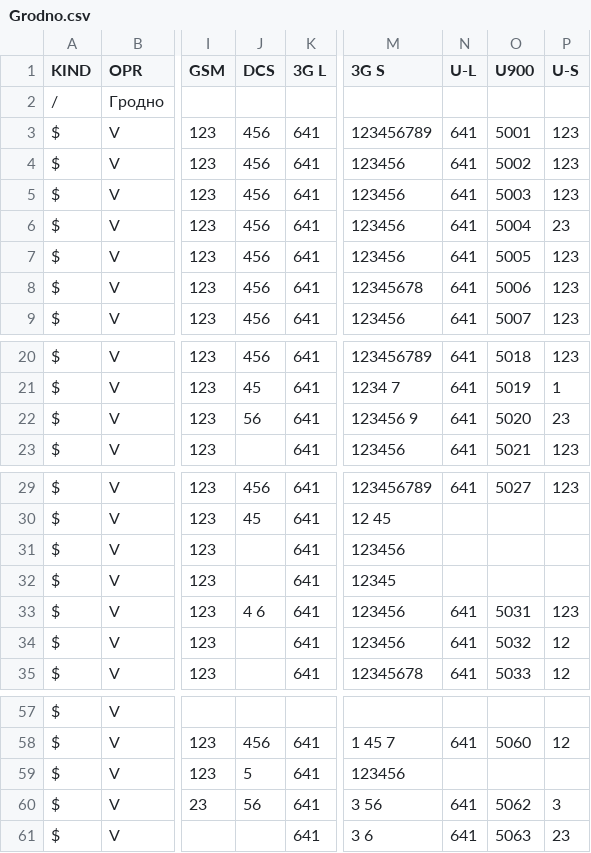
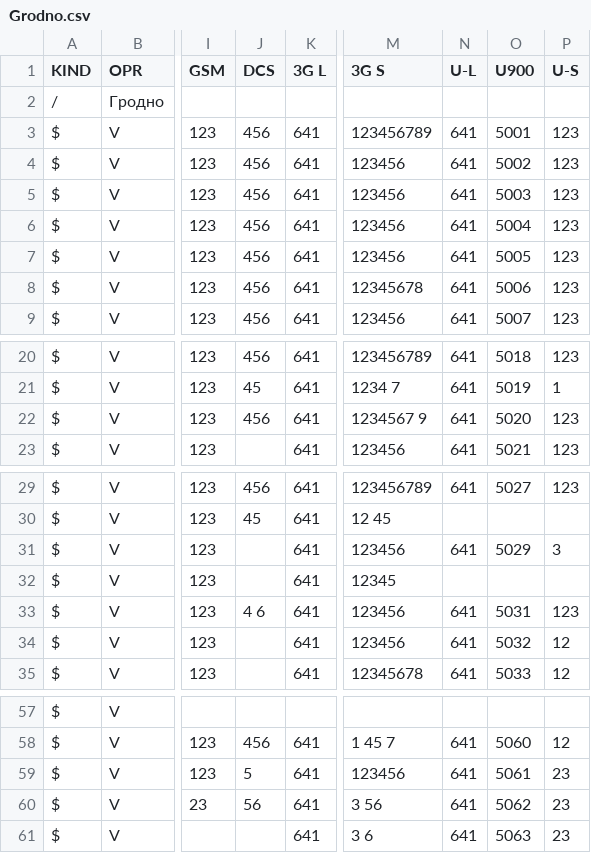
Before and after one commit to BelCellTracker/csv, a CSV file: Velcom/Grodno.csv, drawn as a sheet; only a part is shown, gaps mark what is left out; the diff names each change by its address in the sheet, - before the commit and + after, or states it on an @@ line.

Commit message:
1 files | M  Velcom/Grodno.csv

```diff
--- a/Velcom/Grodno.csv
+++ b/Velcom/Grodno.csv
-P6 (U-S): 23
+P6 (U-S): 123
-J22 (DCS): 56
+J22 (DCS): 456
-M22 (3G S): 123456 9
+M22 (3G S): 1234567 9
-P22 (U-S): 23
+P22 (U-S): 123
-N31 (U-L): (empty)
+N31 (U-L): 641
-O31 (U900): (empty)
+O31 (U900): 5029
-P31 (U-S): (empty)
+P31 (U-S): 3
-N59 (U-L): (empty)
+N59 (U-L): 641
-O59 (U900): (empty)
+O59 (U900): 5061
-P59 (U-S): (empty)
+P59 (U-S): 23
-P60 (U-S): 3
+P60 (U-S): 23
```
